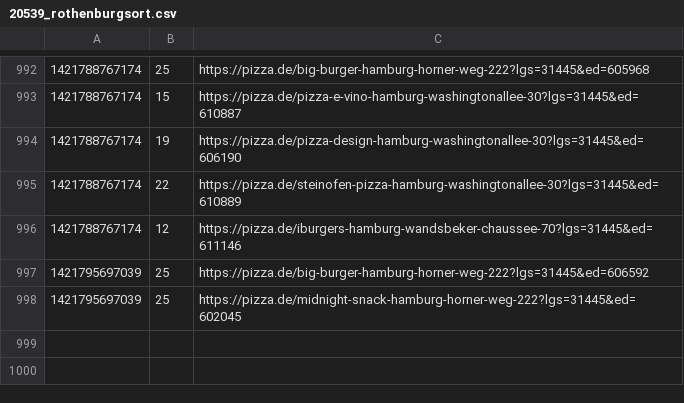
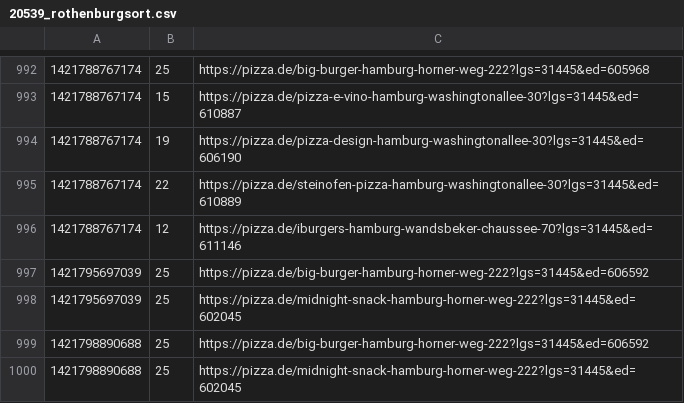
Before and after one commit to pizzadealer/pizzadealer.github.io, a CSV file: data/20539_rothenburgsort.csv, drawn as a sheet; only a part is shown, gaps mark what is left out; the diff names each change by its address in the sheet, - before the commit and + after, or states it on an @@ line.

Commit message:
New Data

```diff
--- a/data/20539_rothenburgsort.csv
+++ b/data/20539_rothenburgsort.csv
+row 999: 1421798890688 | 25 | https://pizza.de/big-burger-hamburg-horner-weg-222?lgs=31445&ed=606592
+row 1000: 1421798890688 | 25 | https://pizza.de/midnight-snack-hamburg-horner-weg-222?lgs=31445&ed=602045
```
Also changed, not shown: 1 other file.
